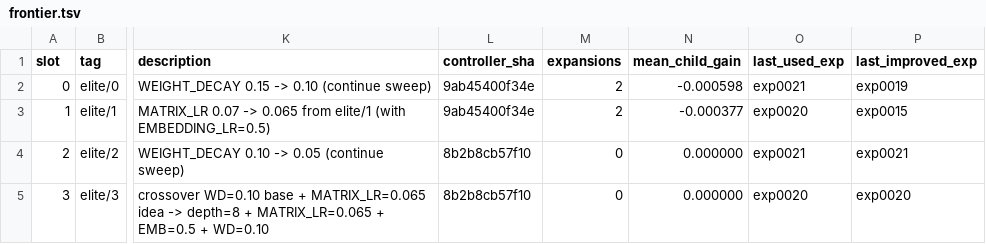
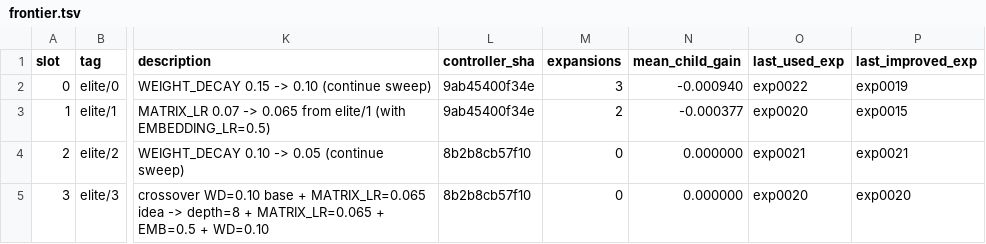
Before and after one commit to yidu0924/genetic-autoresearch, a TSV file: frontier.tsv, drawn as a sheet; only a part is shown, gaps mark what is left out; the diff names each change by its address in the sheet, - before the commit and + after, or states it on an @@ line.

```diff
--- a/frontier.tsv
+++ b/frontier.tsv
-M2 (expansions): 2
+M2 (expansions): 3
-N2 (mean_child_gain): -0.000598
+N2 (mean_child_gain): -0.000940
-O2 (last_used_exp): exp0021
+O2 (last_used_exp): exp0022
```
Also changed, not shown: controller_events.tsv, results.tsv, 4 other files.
